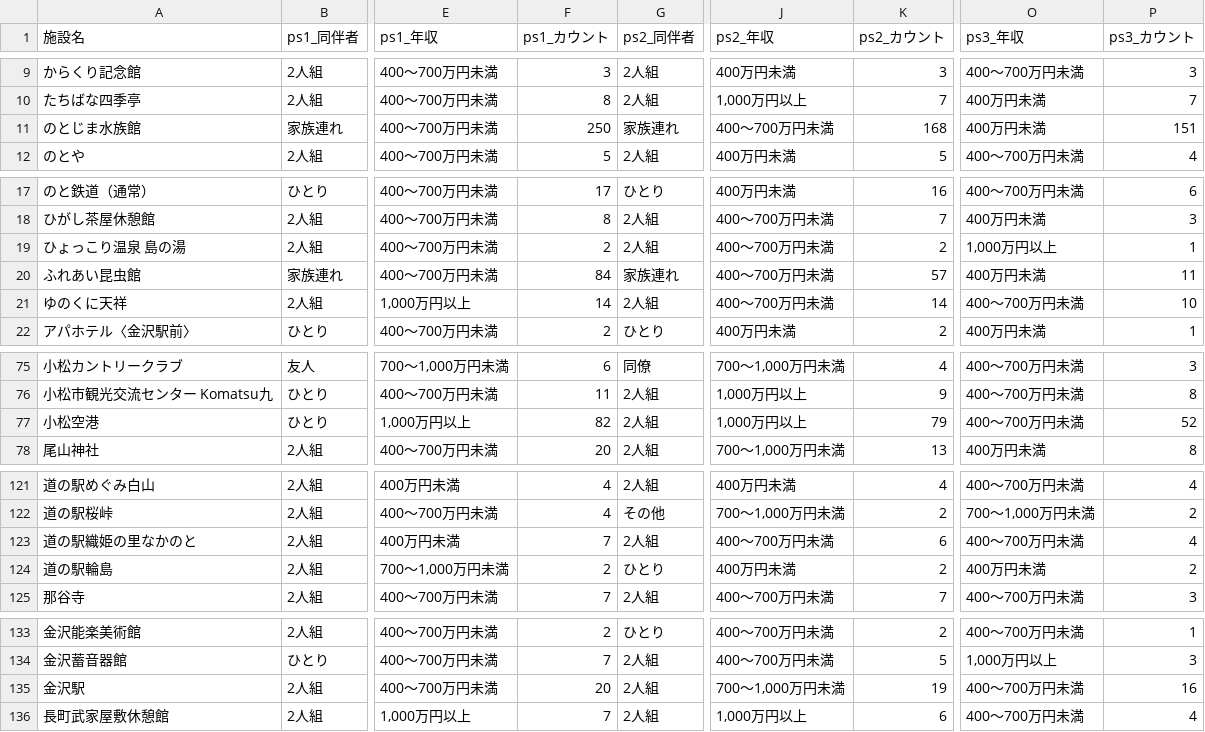
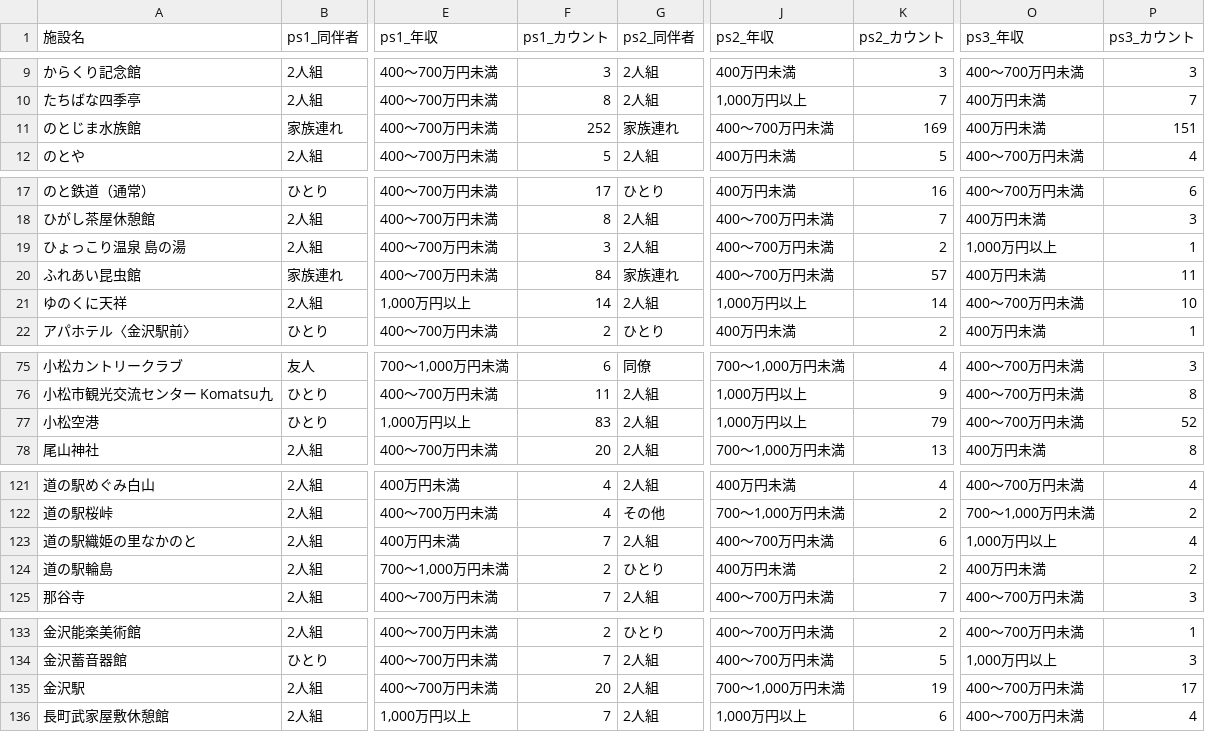
Before and after one commit to BeeB-C4N/tifo, a CSV file: ishikawa/milli_persona.csv, drawn as a sheet; only a part is shown, gaps mark what is left out; the diff names each change by its address in the sheet, - before the commit and + after, or states it on an @@ line.

```diff
--- a/ishikawa/milli_persona.csv
+++ b/ishikawa/milli_persona.csv
-F11 (ps1_カウント): 250
+F11 (ps1_カウント): 252
-K11 (ps2_カウント): 168
+K11 (ps2_カウント): 169
-F19 (ps1_カウント): 2
+F19 (ps1_カウント): 3
-J21 (ps2_年収): 400～700万円未満
+J21 (ps2_年収): 1,000万円以上
-F77 (ps1_カウント): 82
+F77 (ps1_カウント): 83
-O123 (ps3_年収): 400～700万円未満
+O123 (ps3_年収): 1,000万円以上
-P135 (ps3_カウント): 16
+P135 (ps3_カウント): 17
```
Also changed, not shown: ishikawa/milli_score.csv, 1 other file.
